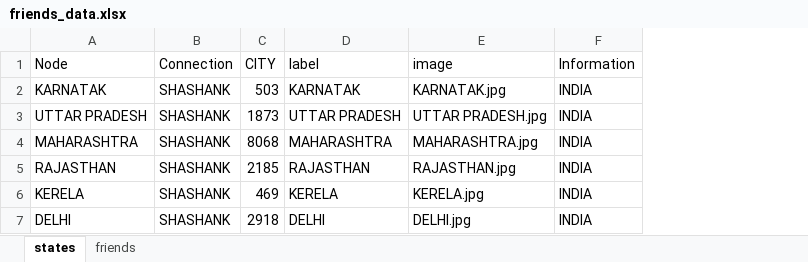
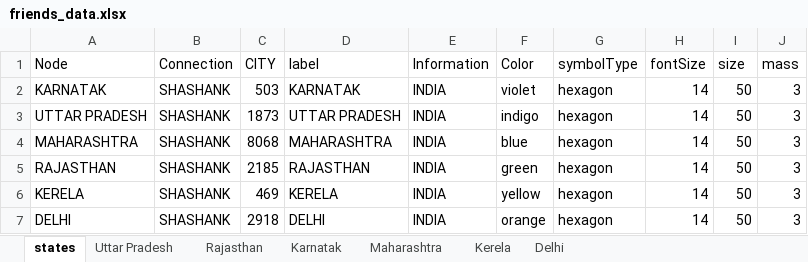
Before and after one commit to YudaDiga/reactgraphvis2, an Excel workbook: src/utils/friends_data.xlsx, sheet states, drawn as a sheet; values as stored, in another font and other column widths than the file's, no borders; removed rows and columns are numbered as before the commit, all else as after; the diff names each change by its address in the sheet, - before the commit and + after, or states it on an @@ line.

```diff
--- a/src/utils/friends_data.xlsx (sheet states)
+++ b/src/utils/friends_data.xlsx (sheet states)
-sheet tab: friends
+sheet tab: Uttar Pradesh
+sheet tab: Rajasthan
+sheet tab: Karnatak
+sheet tab: Maharashtra
+sheet tab: Kerela
+sheet tab: Delhi
-column E (image), rows 2-7: KARNATAK.jpg | UTTAR PRADESH.jpg | MAHARASHTRA.jpg | RAJASTHAN.jpg | KERELA.jpg | DELHI.jpg
+column F (Color), rows 2-7: violet | indigo | blue | green | yellow | orange
+column G (symbolType), rows 2-7: all hexagon
+column H (fontSize), rows 2-7: all 14
+column I (size), rows 2-7: all 50
+column J (mass), rows 2-7: all 3
```
Also changed, not shown: 4 other files.
